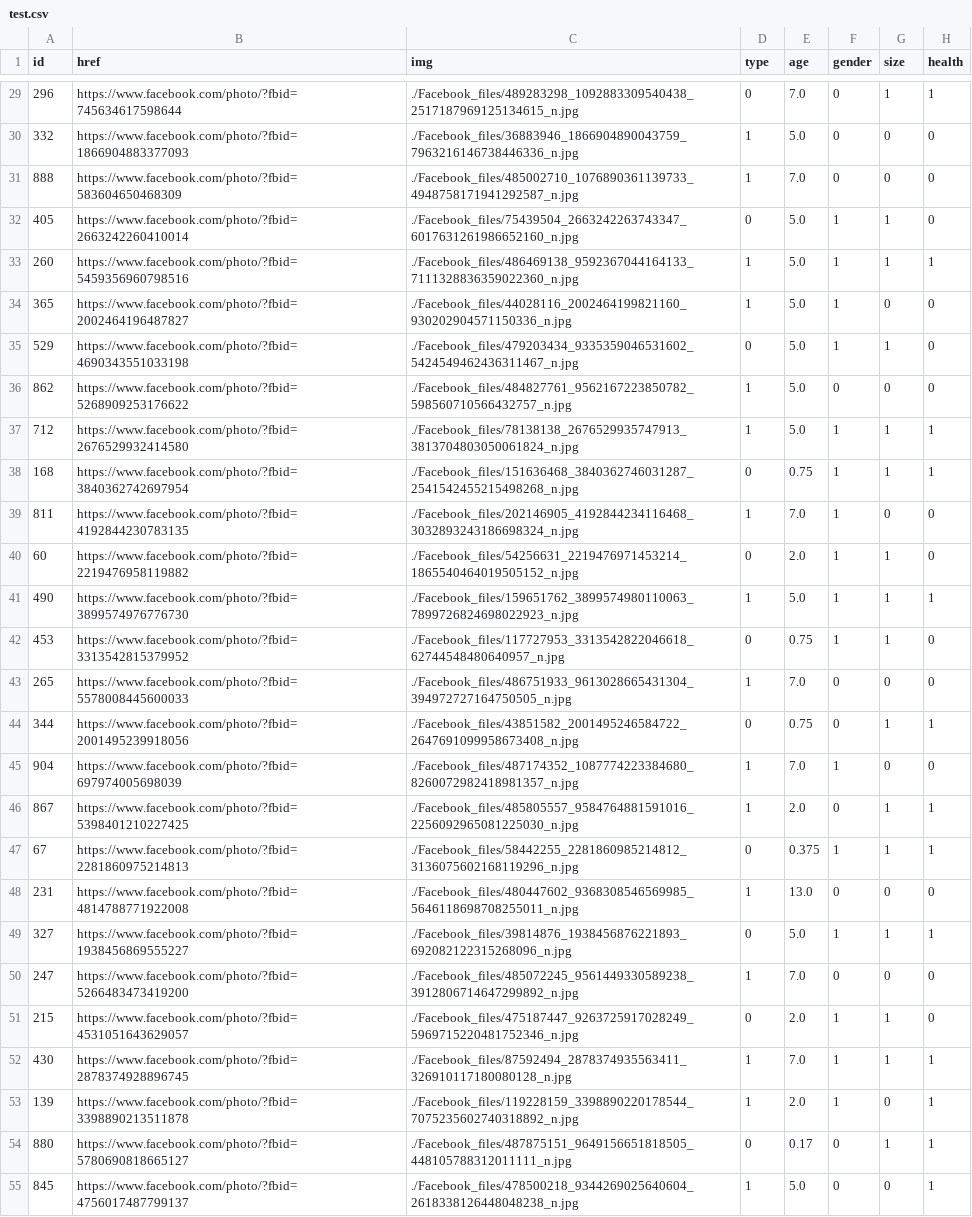
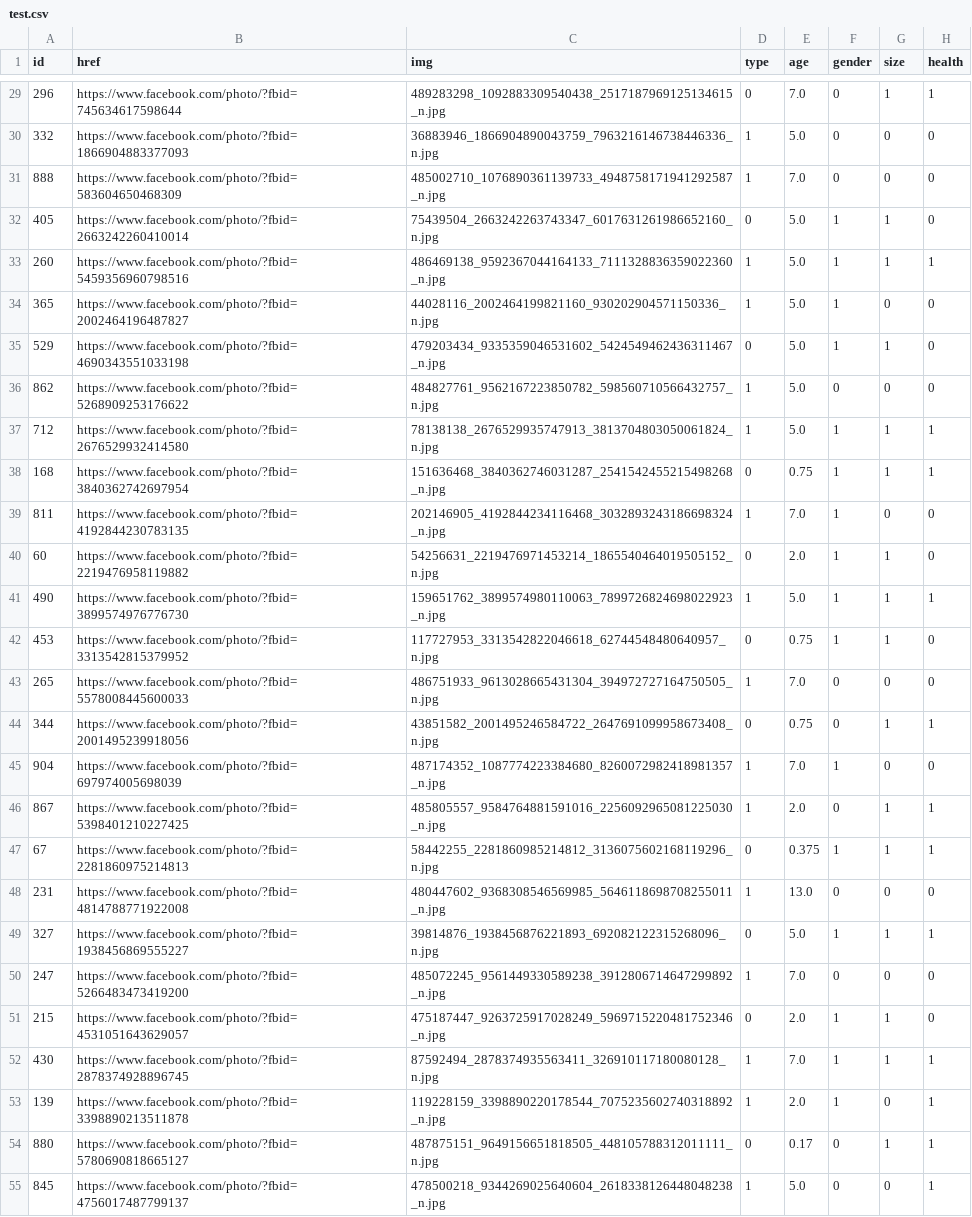
Before and after one commit to ChiaYing0/deep_learning_project, a CSV file: data/test.csv, drawn as a sheet; only a part is shown, gaps mark what is left out; the diff covers the shown part only; the diff names each change by its address in the sheet, - before the commit and + after, or states it on an @@ line.

```diff
--- a/data/test.csv
+++ b/data/test.csv
-C29 (img): ./Facebook_files/489283298_1092883309540438_2517187969125134615_n.jpg
+C29 (img): 489283298_1092883309540438_2517187969125134615_n.jpg
-C30 (img): ./Facebook_files/36883946_1866904890043759_7963216146738446336_n.jpg
+C30 (img): 36883946_1866904890043759_7963216146738446336_n.jpg
-C31 (img): ./Facebook_files/485002710_1076890361139733_4948758171941292587_n.jpg
+C31 (img): 485002710_1076890361139733_4948758171941292587_n.jpg
-C32 (img): ./Facebook_files/75439504_2663242263743347_6017631261986652160_n.jpg
+C32 (img): 75439504_2663242263743347_6017631261986652160_n.jpg
-C33 (img): ./Facebook_files/486469138_9592367044164133_7111328836359022360_n.jpg
+C33 (img): 486469138_9592367044164133_7111328836359022360_n.jpg
-C34 (img): ./Facebook_files/44028116_2002464199821160_930202904571150336_n.jpg
+C34 (img): 44028116_2002464199821160_930202904571150336_n.jpg
-C35 (img): ./Facebook_files/479203434_9335359046531602_5424549462436311467_n.jpg
+C35 (img): 479203434_9335359046531602_5424549462436311467_n.jpg
-C36 (img): ./Facebook_files/484827761_9562167223850782_598560710566432757_n.jpg
+C36 (img): 484827761_9562167223850782_598560710566432757_n.jpg
-C37 (img): ./Facebook_files/78138138_2676529935747913_3813704803050061824_n.jpg
+C37 (img): 78138138_2676529935747913_3813704803050061824_n.jpg
-C38 (img): ./Facebook_files/151636468_3840362746031287_2541542455215498268_n.jpg
+C38 (img): 151636468_3840362746031287_2541542455215498268_n.jpg
-C39 (img): ./Facebook_files/202146905_4192844234116468_3032893243186698324_n.jpg
+C39 (img): 202146905_4192844234116468_3032893243186698324_n.jpg
-C40 (img): ./Facebook_files/54256631_2219476971453214_1865540464019505152_n.jpg
+C40 (img): 54256631_2219476971453214_1865540464019505152_n.jpg
-C41 (img): ./Facebook_files/159651762_3899574980110063_7899726824698022923_n.jpg
+C41 (img): 159651762_3899574980110063_7899726824698022923_n.jpg
-C42 (img): ./Facebook_files/117727953_3313542822046618_62744548480640957_n.jpg
+C42 (img): 117727953_3313542822046618_62744548480640957_n.jpg
-C43 (img): ./Facebook_files/486751933_9613028665431304_394972727164750505_n.jpg
+C43 (img): 486751933_9613028665431304_394972727164750505_n.jpg
-C44 (img): ./Facebook_files/43851582_2001495246584722_2647691099958673408_n.jpg
+C44 (img): 43851582_2001495246584722_2647691099958673408_n.jpg
-C45 (img): ./Facebook_files/487174352_1087774223384680_8260072982418981357_n.jpg
+C45 (img): 487174352_1087774223384680_8260072982418981357_n.jpg
-C46 (img): ./Facebook_files/485805557_9584764881591016_2256092965081225030_n.jpg
+C46 (img): 485805557_9584764881591016_2256092965081225030_n.jpg
-C47 (img): ./Facebook_files/58442255_2281860985214812_3136075602168119296_n.jpg
+C47 (img): 58442255_2281860985214812_3136075602168119296_n.jpg
-C48 (img): ./Facebook_files/480447602_9368308546569985_5646118698708255011_n.jpg
+C48 (img): 480447602_9368308546569985_5646118698708255011_n.jpg
-C49 (img): ./Facebook_files/39814876_1938456876221893_692082122315268096_n.jpg
+C49 (img): 39814876_1938456876221893_692082122315268096_n.jpg
-C50 (img): ./Facebook_files/485072245_9561449330589238_3912806714647299892_n.jpg
+C50 (img): 485072245_9561449330589238_3912806714647299892_n.jpg
-C51 (img): ./Facebook_files/475187447_9263725917028249_5969715220481752346_n.jpg
+C51 (img): 475187447_9263725917028249_5969715220481752346_n.jpg
-C52 (img): ./Facebook_files/87592494_2878374935563411_326910117180080128_n.jpg
+C52 (img): 87592494_2878374935563411_326910117180080128_n.jpg
-C53 (img): ./Facebook_files/119228159_3398890220178544_7075235602740318892_n.jpg
+C53 (img): 119228159_3398890220178544_7075235602740318892_n.jpg
-C54 (img): ./Facebook_files/487875151_9649156651818505_448105788312011111_n.jpg
+C54 (img): 487875151_9649156651818505_448105788312011111_n.jpg
-C55 (img): ./Facebook_files/478500218_9344269025640604_2618338126448048238_n.jpg
+C55 (img): 478500218_9344269025640604_2618338126448048238_n.jpg
```
Also changed, not shown: 67 edited cells elsewhere in this file, data/val.csv, 8 other files.
